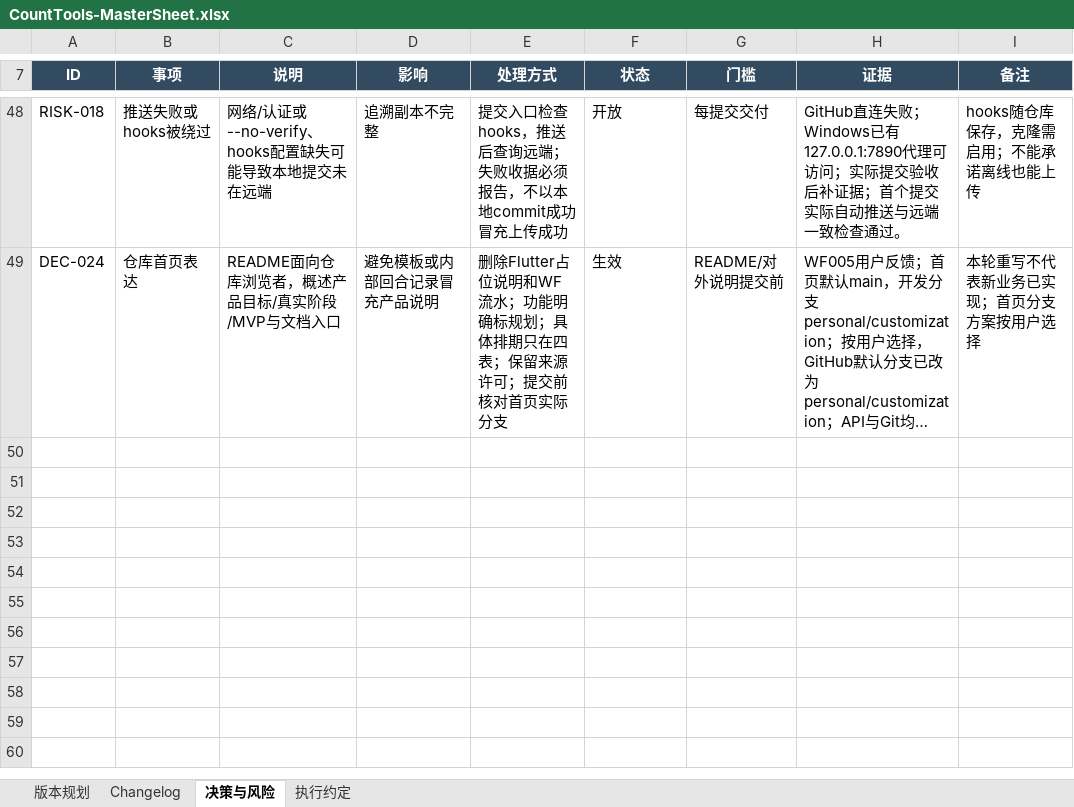
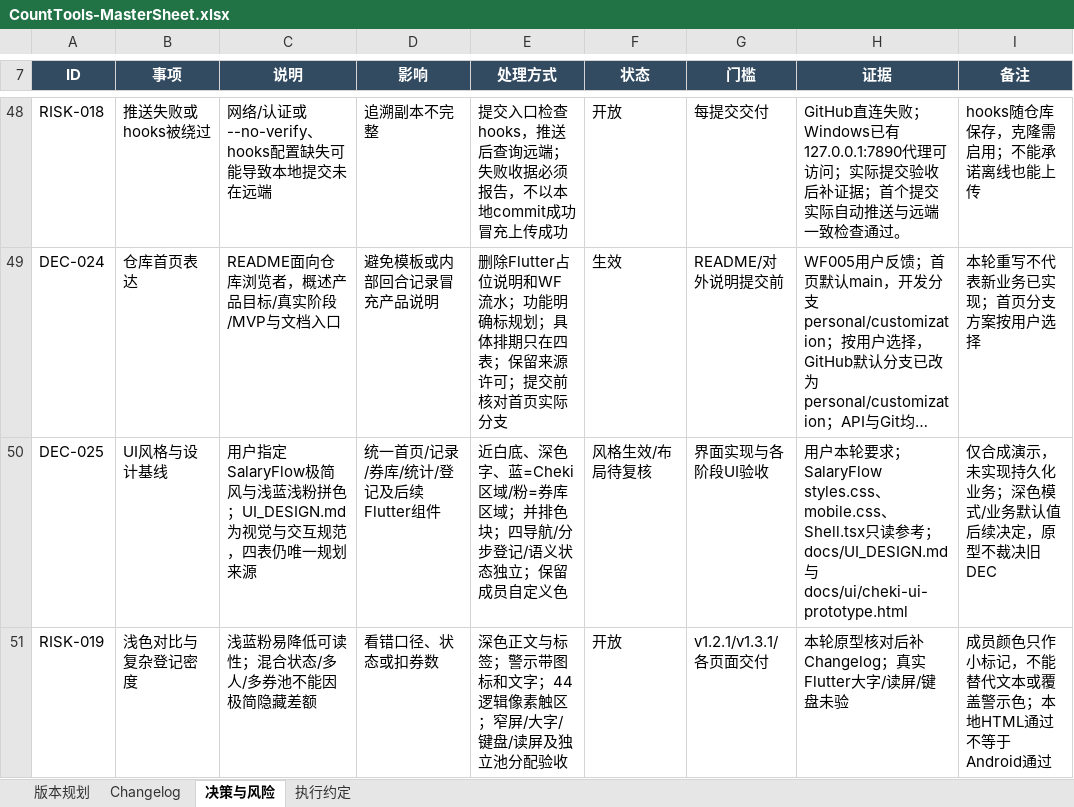
Before and after one commit to Seniorious66/count_tools, an Excel workbook: outputs/workflow-20261011/CountTools-MasterSheet.xlsx, sheet 决策与风险, drawn as a sheet; only a part is shown, gaps mark what is left out; long unchanged cells end in …; values as stored, in another font and other column widths than the file's, no borders; conditional formats not drawn; the diff names each change by its address in the sheet, - before the commit and + after, or states it on an @@ line.

```diff
--- a/outputs/workflow-20261011/CountTools-MasterSheet.xlsx (sheet 决策与风险)
+++ b/outputs/workflow-20261011/CountTools-MasterSheet.xlsx (sheet 决策与风险)
+row 50: DEC-025 | UI风格与设计基线 | 用户指定SalaryFlow极简风与浅蓝浅粉拼色；UI_DESIGN.md为视觉与交互规范，四表仍唯一规划来源 | 统一首页/记录/券库/统计/登记及后续Flutter组件 | 近白底、深色字、蓝=Cheki区域/粉=券库区域；并排色块；四导航/分步登记/语义状态独立；保留成员自定义色 | 风格生效/布局待复核 | 界面实现与各阶段UI验收 | 用户本轮要求；SalaryFlow styles.css、mobile.css、Shell.tsx只读参考；docs/UI_DESIGN.md与docs/ui/cheki-ui-prototype.html | 仅合成演示，未实现持久化业务；深色模式/业务默认值后续决定，原型不裁决旧DEC
+row 51: RISK-019 | 浅色对比与复杂登记密度 | 浅蓝粉易降低可读性；混合状态/多人/多券池不能因极简隐藏差额 | 看错口径、状态或扣券数 | 深色正文与标签；警示带图标和文字；44逻辑像素触区；窄屏/大字/键盘/读屏及独立池分配验收 | 开放 | v1.2.1/v1.3.1/各页面交付 | 本轮原型核对后补Changelog；真实Flutter大字/读屏/键盘未验 | 成员颜色只作小标记，不能替代文本或覆盖警示色；本地HTML通过不等于Android通过
```
Also changed, not shown: sheet 版本规划, sheet Changelog, sheet 执行约定, 6 other files.
